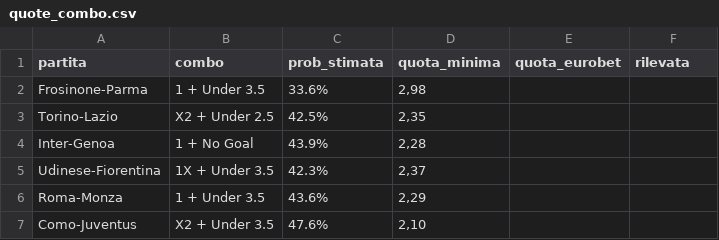
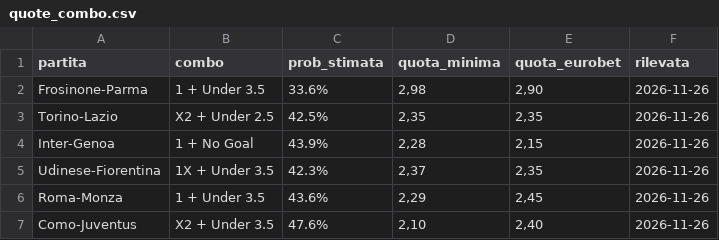
Before and after one commit to edoardosantori1-wq/serie-a-analyst, a CSV file: dati/quote_combo.csv, drawn as a sheet.

```diff
--- a/dati/quote_combo.csv
+++ b/dati/quote_combo.csv
@@ -1,7 +1,7 @@
 partita;combo;prob_stimata;quota_minima;quota_eurobet;rilevata
-Frosinone-Parma;1 + Under 3.5;33.6%;2,98;;
-Torino-Lazio;X2 + Under 2.5;42.5%;2,35;;
-Inter-Genoa;1 + No Goal;43.9%;2,28;;
-Udinese-Fiorentina;1X + Under 3.5;42.3%;2,37;;
-Roma-Monza;1 + Under 3.5;43.6%;2,29;;
-Como-Juventus;X2 + Under 3.5;47.6%;2,10;;
+Frosinone-Parma;1 + Under 3.5;33.6%;2,98;2,90;2026-11-26
+Torino-Lazio;X2 + Under 2.5;42.5%;2,35;2,35;2026-11-26
+Inter-Genoa;1 + No Goal;43.9%;2,28;2,15;2026-11-26
+Udinese-Fiorentina;1X + Under 3.5;42.3%;2,37;2,35;2026-11-26
+Roma-Monza;1 + Under 3.5;43.6%;2,29;2,45;2026-11-26
+Como-Juventus;X2 + Under 3.5;47.6%;2,10;2,40;2026-11-26
```
